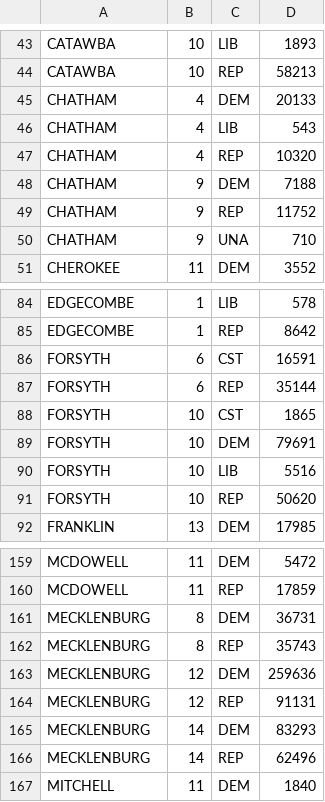
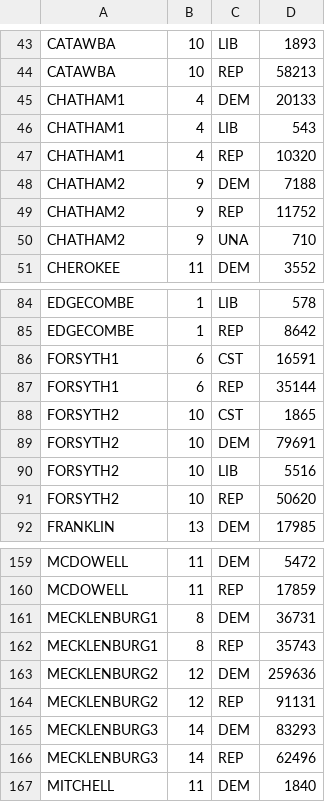
Before and after one commit to sbro24/p1-projekt, a CSV file: src/input_files/us_house_north_carolina_results_2024.csv, drawn as a sheet; only a part is shown, gaps mark what is left out; the diff covers the shown part only.

```diff
--- a/src/input_files/us_house_north_carolina_results_2024.csv
+++ b/src/input_files/us_house_north_carolina_results_2024.csv
@@ -44,8 +44,8 @@ CATAWBA	10	LIB	1893
 CATAWBA	10	REP	58213
-CHATHAM	4	DEM	20133
-CHATHAM	4	LIB	543
-CHATHAM	4	REP	10320
-CHATHAM	9	DEM	7188
-CHATHAM	9	REP	11752
-CHATHAM	9	UNA	710
+CHATHAM1	4	DEM	20133
+CHATHAM1	4	LIB	543
+CHATHAM1	4	REP	10320
+CHATHAM2	9	DEM	7188
+CHATHAM2	9	REP	11752
+CHATHAM2	9	UNA	710
 CHEROKEE	11	DEM	3552
@@ -85,8 +85,8 @@ EDGECOMBE	1	LIB	578
 EDGECOMBE	1	REP	8642
-FORSYTH	6	CST	16591
-FORSYTH	6	REP	35144
-FORSYTH	10	CST	1865
-FORSYTH	10	DEM	79691
-FORSYTH	10	LIB	5516
-FORSYTH	10	REP	50620
+FORSYTH1	6	CST	16591
+FORSYTH1	6	REP	35144
+FORSYTH2	10	CST	1865
+FORSYTH2	10	DEM	79691
+FORSYTH2	10	LIB	5516
+FORSYTH2	10	REP	50620
 FRANKLIN	13	DEM	17985
@@ -160,8 +160,8 @@ MCDOWELL	11	DEM	5472
 MCDOWELL	11	REP	17859
-MECKLENBURG	8	DEM	36731
-MECKLENBURG	8	REP	35743
-MECKLENBURG	12	DEM	259636
-MECKLENBURG	12	REP	91131
-MECKLENBURG	14	DEM	83293
-MECKLENBURG	14	REP	62496
+MECKLENBURG1	8	DEM	36731
+MECKLENBURG1	8	REP	35743
+MECKLENBURG2	12	DEM	259636
+MECKLENBURG2	12	REP	91131
+MECKLENBURG3	14	DEM	83293
+MECKLENBURG3	14	REP	62496
 MITCHELL	11	DEM	1840
```
Also changed, not shown: 41 edited cells elsewhere in this file, 2 other files.
